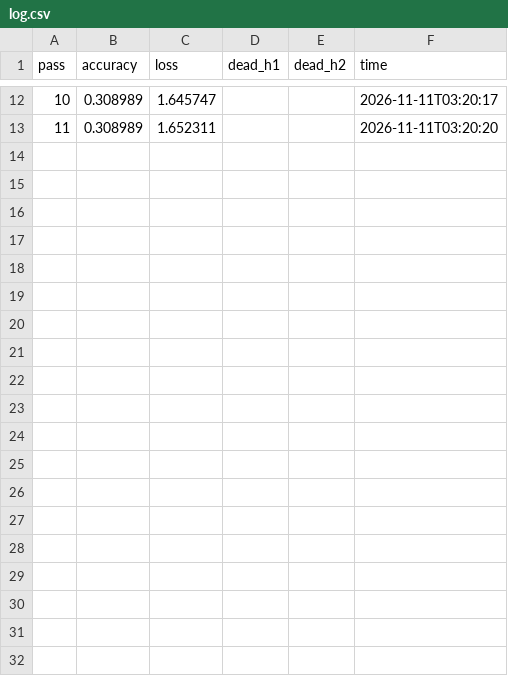
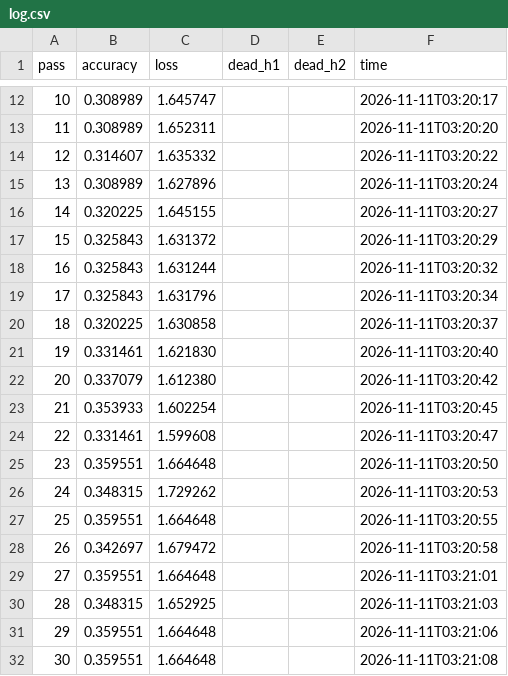
Before and after one commit to mhviraf/weight-space-programming, a CSV file: runs-blind/haiku-medium/trial0/log.csv, drawn as a sheet; only a part is shown, gaps mark what is left out; the diff names each change by its address in the sheet, - before the commit and + after, or states it on an @@ line.

```diff
--- a/runs-blind/haiku-medium/trial0/log.csv
+++ b/runs-blind/haiku-medium/trial0/log.csv
+row 14: 12 | 0.314607 | 1.635332 |  |  | 2026-11-11T03:20:22
+row 15: 13 | 0.308989 | 1.627896 |  |  | 2026-11-11T03:20:24
+row 16: 14 | 0.320225 | 1.645155 |  |  | 2026-11-11T03:20:27
+row 17: 15 | 0.325843 | 1.631372 |  |  | 2026-11-11T03:20:29
+row 18: 16 | 0.325843 | 1.631244 |  |  | 2026-11-11T03:20:32
+row 19: 17 | 0.325843 | 1.631796 |  |  | 2026-11-11T03:20:34
+row 20: 18 | 0.320225 | 1.630858 |  |  | 2026-11-11T03:20:37
+row 21: 19 | 0.331461 | 1.621830 |  |  | 2026-11-11T03:20:40
+row 22: 20 | 0.337079 | 1.612380 |  |  | 2026-11-11T03:20:42
+row 23: 21 | 0.353933 | 1.602254 |  |  | 2026-11-11T03:20:45
+row 24: 22 | 0.331461 | 1.599608 |  |  | 2026-11-11T03:20:47
+row 25: 23 | 0.359551 | 1.664648 |  |  | 2026-11-11T03:20:50
+row 26: 24 | 0.348315 | 1.729262 |  |  | 2026-11-11T03:20:53
+row 27: 25 | 0.359551 | 1.664648 |  |  | 2026-11-11T03:20:55
+row 28: 26 | 0.342697 | 1.679472 |  |  | 2026-11-11T03:20:58
+row 29: 27 | 0.359551 | 1.664648 |  |  | 2026-11-11T03:21:01
+row 30: 28 | 0.348315 | 1.652925 |  |  | 2026-11-11T03:21:03
+row 31: 29 | 0.359551 | 1.664648 |  |  | 2026-11-11T03:21:06
+row 32: 30 | 0.359551 | 1.664648 |  |  | 2026-11-11T03:21:08
```
Also changed, not shown: 28 other files.
